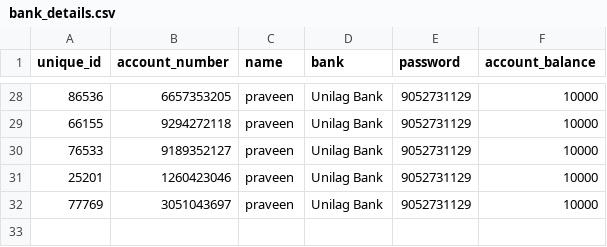
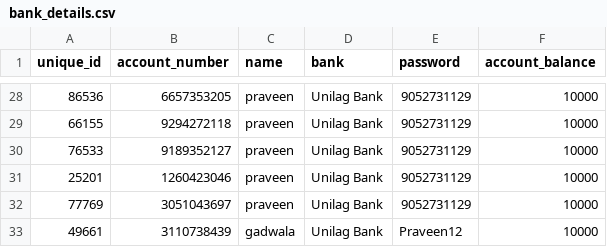
Before and after one commit to Praveengadwala06/Cardless-ATM-Using-Facial-Detection-Techniques, a CSV file: bank_details.csv, drawn as a sheet; only a part is shown, gaps mark what is left out; the diff names each change by its address in the sheet, - before the commit and + after, or states it on an @@ line.

```diff
--- a/bank_details.csv
+++ b/bank_details.csv
+row 33: 49661 | 3110738439 | gadwala | Unilag Bank | Praveen12 | 10000
```
Also changed, not shown: 18 other files.
